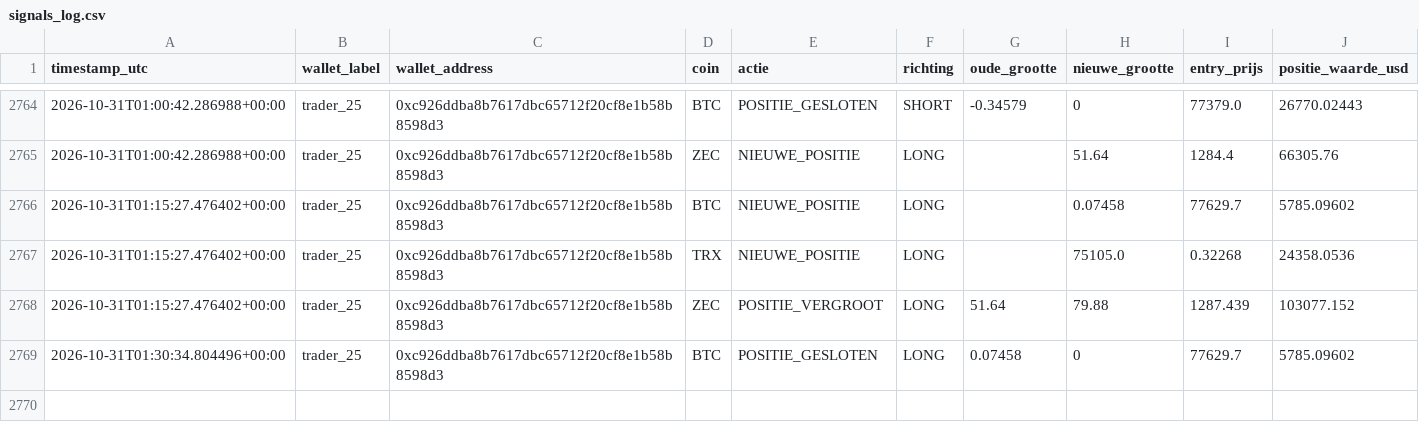
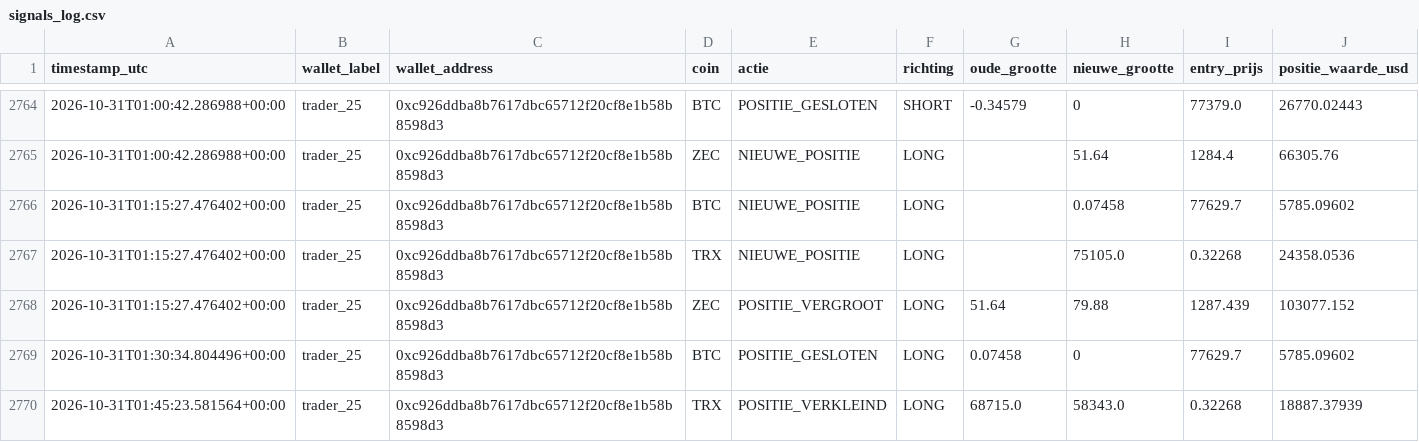
Before and after one commit to wave25031/copytrack, a CSV file: copytrack_voor_github/output/signals_log.csv, drawn as a sheet; only a part is shown, gaps mark what is left out; the diff names each change by its address in the sheet, - before the commit and + after, or states it on an @@ line.

```diff
--- a/copytrack_voor_github/output/signals_log.csv
+++ b/copytrack_voor_github/output/signals_log.csv
+row 2770: 2026-10-31T01:45:23.581564+00:00 | trader_25 | 0xc926ddba8b7617dbc65712f20cf8e1b58b8598d3 | TRX | POSITIE_VERKLEIND | LONG | 68715.0 | 58343.0 | 0.32268 | 18887.37939
```
Also changed, not shown: 1 other file.
